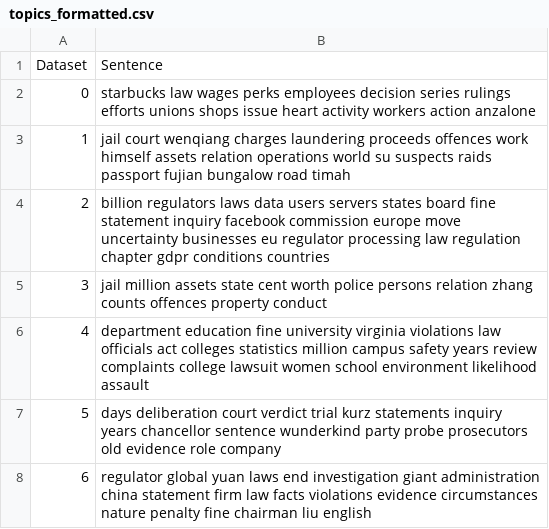
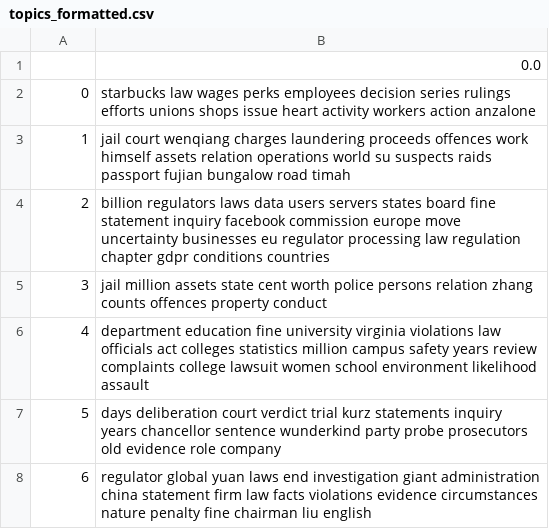
Before and after one commit to luuuneytunes12/Datathon_Deliverables, a CSV file: dataset/processed/topics_formatted.csv, drawn as a sheet; only a part is shown; removed rows and columns are numbered as before the commit, all else as after; the diff names each change by its address in the sheet, - before the commit and + after, or states it on an @@ line.

Commit message:
social network graph (general & asian) datasets

```diff
--- a/dataset/processed/topics_formatted.csv
+++ b/dataset/processed/topics_formatted.csv
-row 1: Dataset | Sentence
+row 1:  | 0.0
```
Also changed, not shown: 6 other files.
